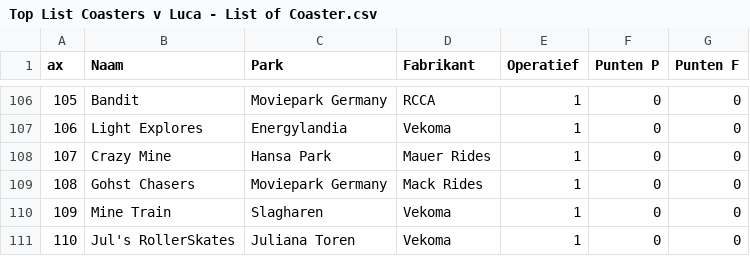
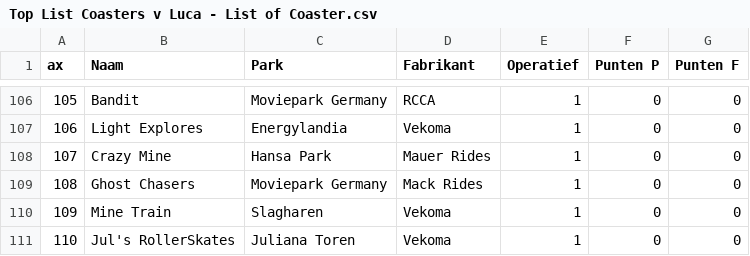
Before and after one commit to Luca310/Coaster-Ranker, a CSV file: Top List Coasters v Luca - List of Coaster.csv, drawn as a sheet; only a part is shown, gaps mark what is left out; the diff covers the shown part only.

```diff
--- a/Top List Coasters v Luca - List of Coaster.csv
+++ b/Top List Coasters v Luca - List of Coaster.csv
@@ -108,3 +108,3 @@ ax,Naam,Park,Fabrikant,Operatief,Punten P,Punten F
 107,Crazy Mine,Hansa Park,Mauer Rides,1,0,0
-108,Gohst Chasers,Moviepark Germany,Mack Rides,1,0,0
+108,Ghost Chasers,Moviepark Germany,Mack Rides,1,0,0
 109,Mine Train,Slagharen,Vekoma,1,0,0
```
Also changed, not shown: 1 added row and 15 edited cells elsewhere in this file, 3 other files.
